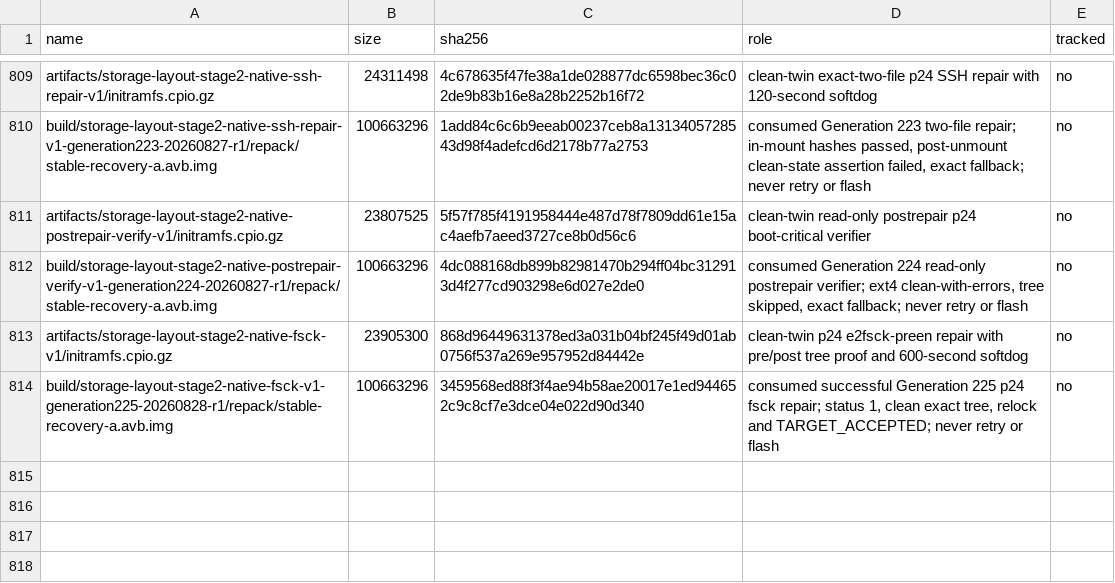
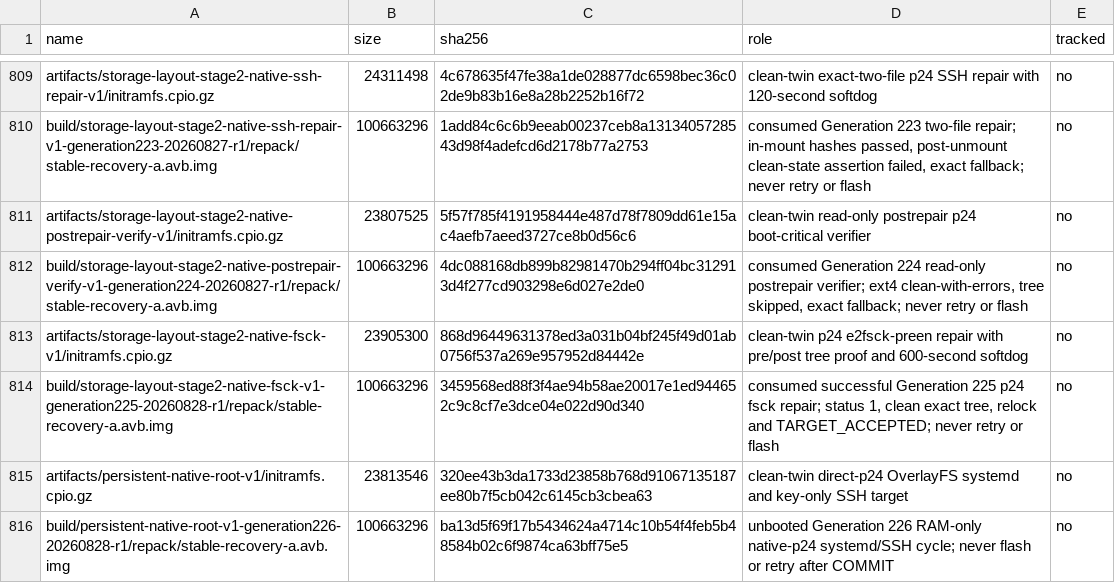
Before and after one commit to klimovich008/rog5-linux, a TSV file: manifests/artifacts.tsv, drawn as a sheet; only a part is shown, gaps mark what is left out; the diff names each change by its address in the sheet, - before the commit and + after, or states it on an @@ line.

Commit message:
Boot Arch directly from native root

```diff
--- a/manifests/artifacts.tsv
+++ b/manifests/artifacts.tsv
+row 815: artifacts/persistent-native-root-v1/initramfs.cpio.gz | 23813546 | 320ee43b3da1733d23858b768d91067135187ee80b7f5cb042c6145cb3cbea63 | clean-twin direct-p24 OverlayFS systemd and key-only SSH target | no
+row 816: build/persistent-native-root-v1-generation226-20260828-r1/repack/stable-recovery-a.avb.img | 100663296 | ba13d5f69f17b5434624a4714c10b54f4feb5b48584b02c6f9874ca63bff75e5 | unbooted Generation 226 RAM-only native-p24 systemd/SSH cycle; never flash or retry after COMMIT | no
```
Also changed, not shown: manifests/temporary-boot-images.tsv, 19 other files.
